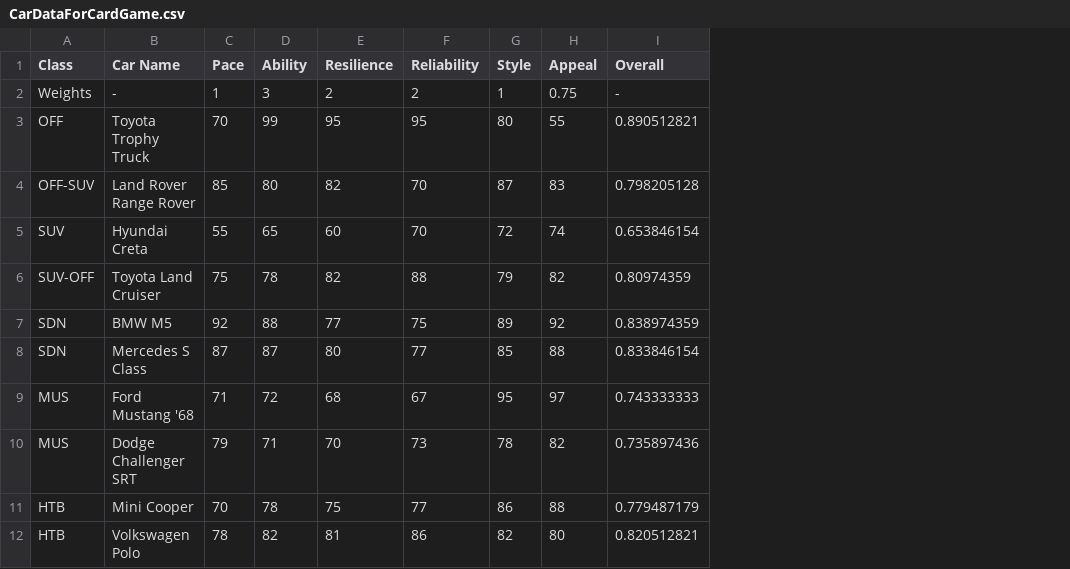
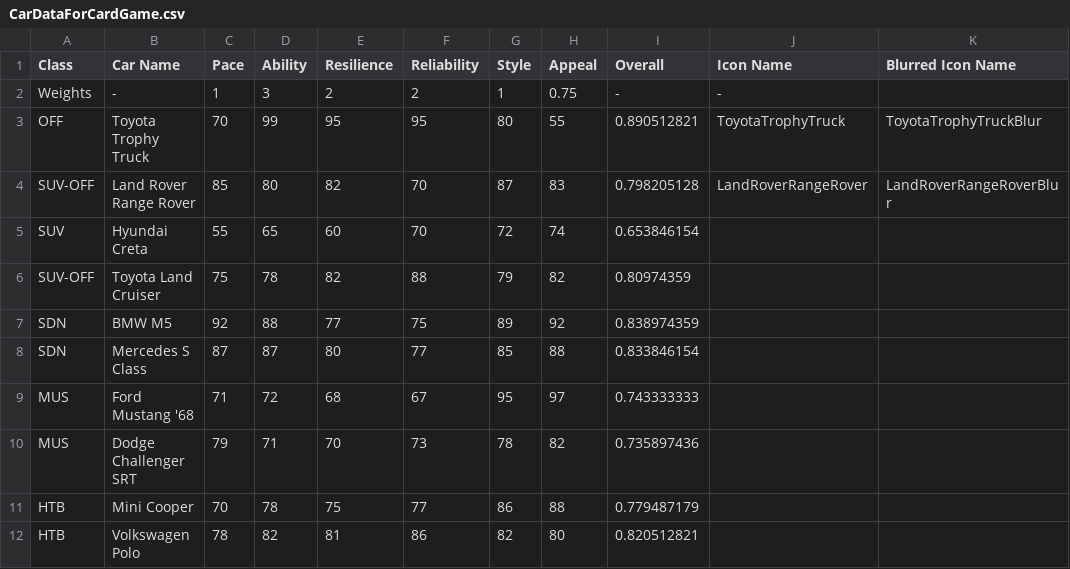
Before and after one commit to KushagraYashu/CarCardGame, a CSV file: Assets/Data CSV/CarDataForCardGame.csv, drawn as a sheet; the diff names each change by its address in the sheet, - before the commit and + after, or states it on an @@ line.

Commit message:
added a system to automatically fetch and place car icons
also done a system to avoid mask interaction, but it needs more work, its not quite seamless as it should be.

```diff
--- a/Assets/Data CSV/CarDataForCardGame.csv
+++ b/Assets/Data CSV/CarDataForCardGame.csv
+column J (Icon Name), rows 2-4: - | ToyotaTrophyTruck | LandRoverRangeRover
+column K (Blurred Icon Name), rows 3-4: ToyotaTrophyTruckBlur | LandRoverRangeRoverBlur
-A4 (Class): OFF-SUV
+A4 (Class): SUV-OFF
```
Also changed, not shown: 21 other files.
